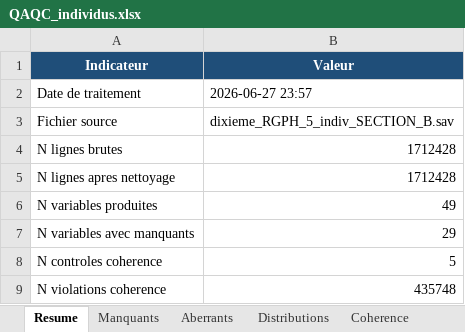
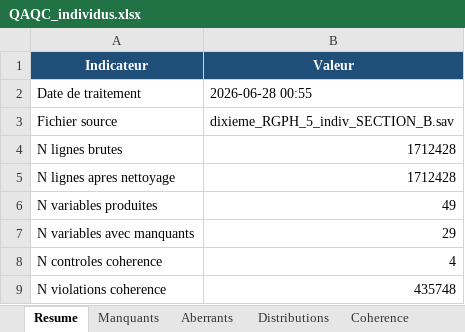
Before and after one commit to ba2664890/Groupe_2_traitement, an Excel workbook: output/QAQC_individus.xlsx, sheet Resume, drawn as a sheet; values as stored, in another font and other column widths than the file's, no borders; the diff names each change by its address in the sheet, - before the commit and + after, or states it on an @@ line.

```diff
--- a/output/QAQC_individus.xlsx (sheet Resume)
+++ b/output/QAQC_individus.xlsx (sheet Resume)
-B2 (Valeur): 2026-06-27 23:57
+B2 (Valeur): 2026-06-28 00:55
-B8 (Valeur): 5
+B8 (Valeur): 4
```
Also changed, not shown: sheet Coherence, 2 other files.
